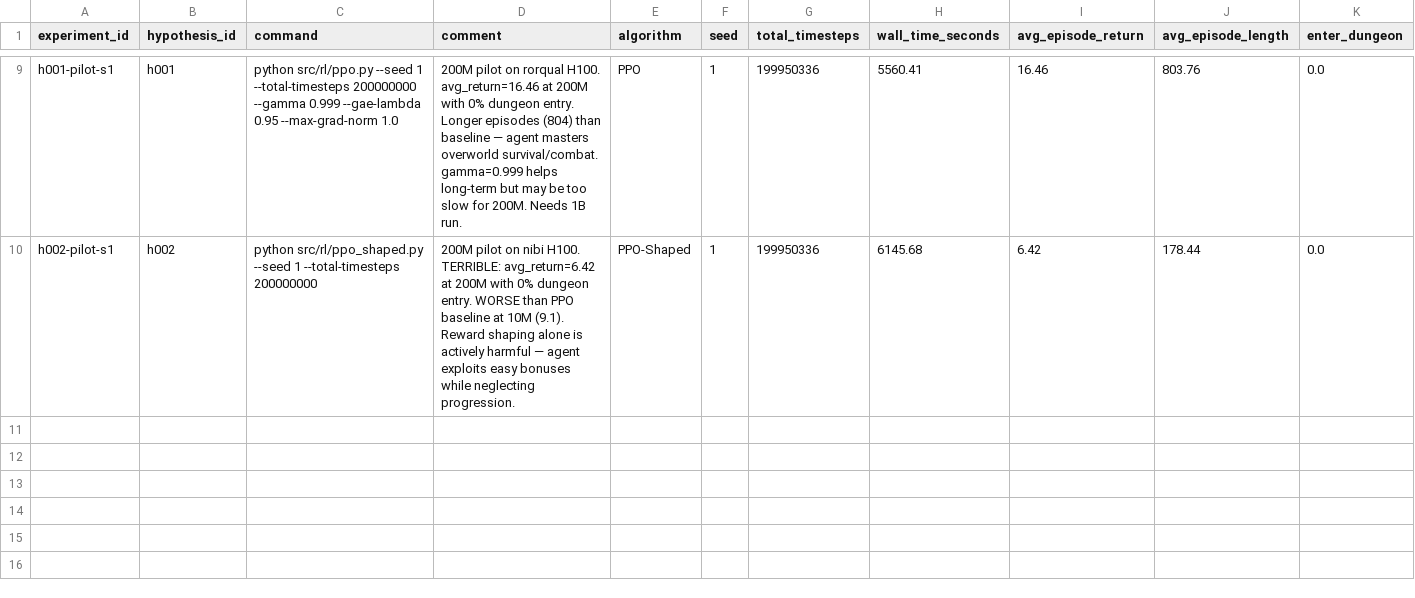
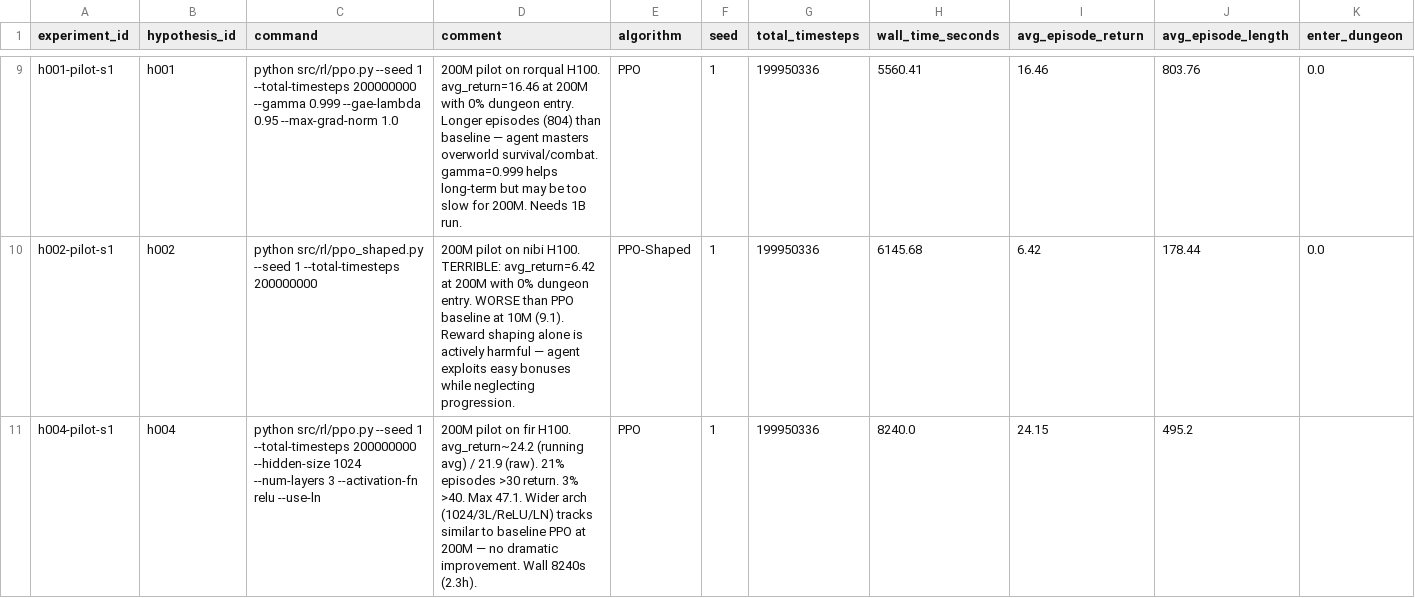
Before and after one commit to roger-creus/auto-craftax, a CSV file: results/experiments.csv, drawn as a sheet; only a part is shown, gaps mark what is left out; rows hold the shown columns only; the diff names each change by its address in the sheet, - before the commit and + after, or states it on an @@ line.

```diff
--- a/results/experiments.csv
+++ b/results/experiments.csv
+row 11: h004-pilot-s1 | h004 | python src/rl/ppo.py --seed 1 --total-timesteps 200000000 --hidden-size 1024 --num-layers 3 --activation-fn relu --use-ln | 200M pilot on fir H100. avg_return~24.2 (running avg) / 21.9 (raw). 21% episodes >30 return. 3% >40. Max 47.1. Wider arch (1024/3L/ReLU/LN) tracks similar to baseline PPO at 200M — no dramatic improvement. Wall 8240s (2.3h). | PPO | 1 | 199950336 | 8240.0 | 24.15 | 495.2
```
Also changed, not shown: results/hypotheses.csv, 5 other files.
